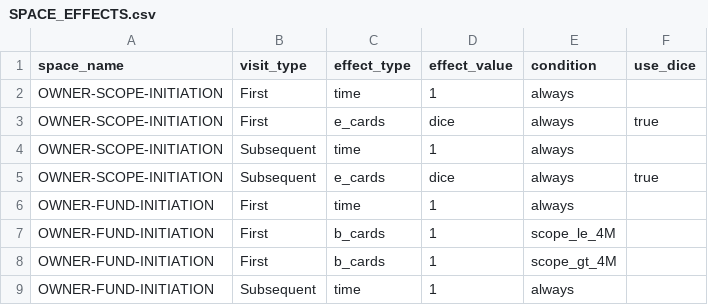
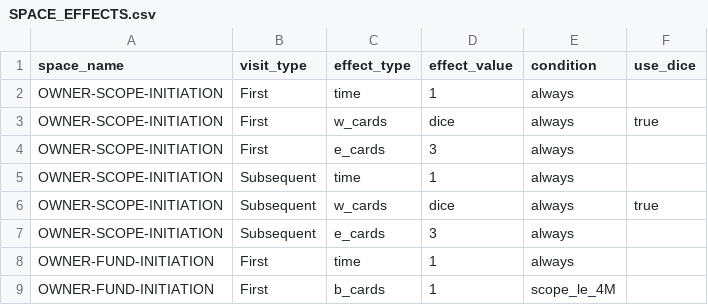
Before and after one commit to tomaszsb/code2026, a CSV file: data/SPACE_EFFECTS.csv, drawn as a sheet; only a part is shown; the shorter side is filled out with more unchanged rows.

```diff
--- a/data/SPACE_EFFECTS.csv
+++ b/data/SPACE_EFFECTS.csv
@@ -2,5 +2,7 @@ space_name,visit_type,effect_type,effect_value,condition,use_dice
 OWNER-SCOPE-INITIATION,First,time,1,always,
-OWNER-SCOPE-INITIATION,First,e_cards,dice,always,true
+OWNER-SCOPE-INITIATION,First,w_cards,dice,always,true
+OWNER-SCOPE-INITIATION,First,e_cards,3,always,
 OWNER-SCOPE-INITIATION,Subsequent,time,1,always,
-OWNER-SCOPE-INITIATION,Subsequent,e_cards,dice,always,true
+OWNER-SCOPE-INITIATION,Subsequent,w_cards,dice,always,true
+OWNER-SCOPE-INITIATION,Subsequent,e_cards,3,always,
 OWNER-FUND-INITIATION,First,time,1,always,
```
Also changed, not shown: data/DICE_EFFECTS.csv, 2 other files.
